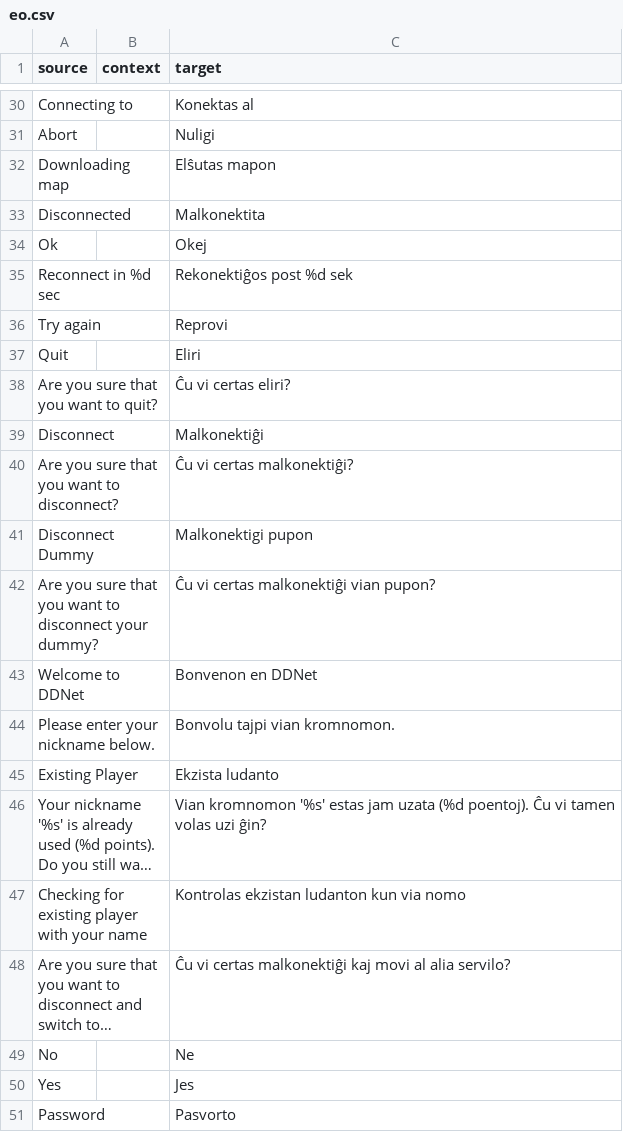
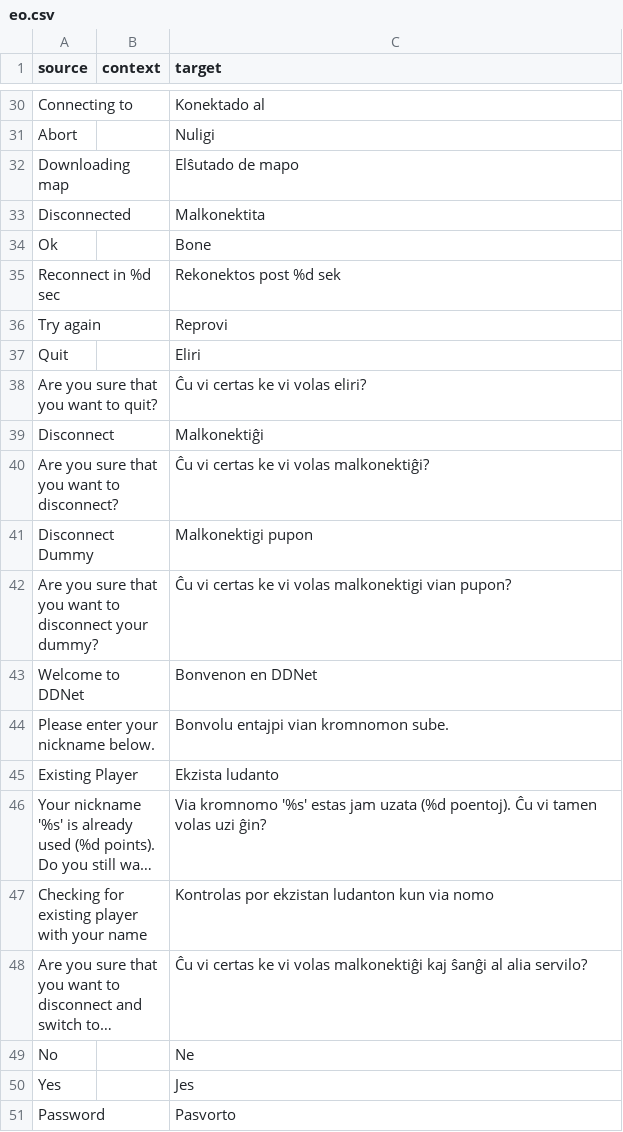
Before and after one commit to ddnet/ddnet-translations, a CSV file: ddnet/eo.csv, drawn as a sheet; only a part is shown, gaps mark what is left out; long unchanged cells end in …; the diff covers the shown part only; the diff names each change by its address in the sheet, - before the commit and + after, or states it on an @@ line.

```diff
--- a/ddnet/eo.csv
+++ b/ddnet/eo.csv
-C30 (target): Konektas al
+C30 (target): Konektado al
-C32 (target): Elŝutas mapon
+C32 (target): Elŝutado de mapo
-C34 (target): Okej
+C34 (target): Bone
-C35 (target): Rekonektiĝos post %d sek
+C35 (target): Rekonektos post %d sek
-C38 (target): Ĉu vi certas eliri?
+C38 (target): Ĉu vi certas ke vi volas eliri?
-C40 (target): Ĉu vi certas malkonektiĝi?
+C40 (target): Ĉu vi certas ke vi volas malkonektiĝi?
-C42 (target): Ĉu vi certas malkonektiĝi vian pupon?
+C42 (target): Ĉu vi certas ke vi volas malkonektigi vian pupon?
-C44 (target): Bonvolu tajpi vian kromnomon.
+C44 (target): Bonvolu entajpi vian kromnomon sube.
-C46 (target): Vian kromnomon '%s' estas…
+C46 (target): Via kromnomo '%s' estas…
-C47 (target): Kontrolas ekzistan ludanton kun via nomo
+C47 (target): Kontrolas por ekzistan ludanton kun via nomo
-C48 (target): …vi certas malkonektiĝi kaj movi al alia…
+C48 (target): …vi certas ke vi volas malkonektiĝi kaj ŝanĝi al alia…
```
Also changed, not shown: 33 edited cells elsewhere in this file.
